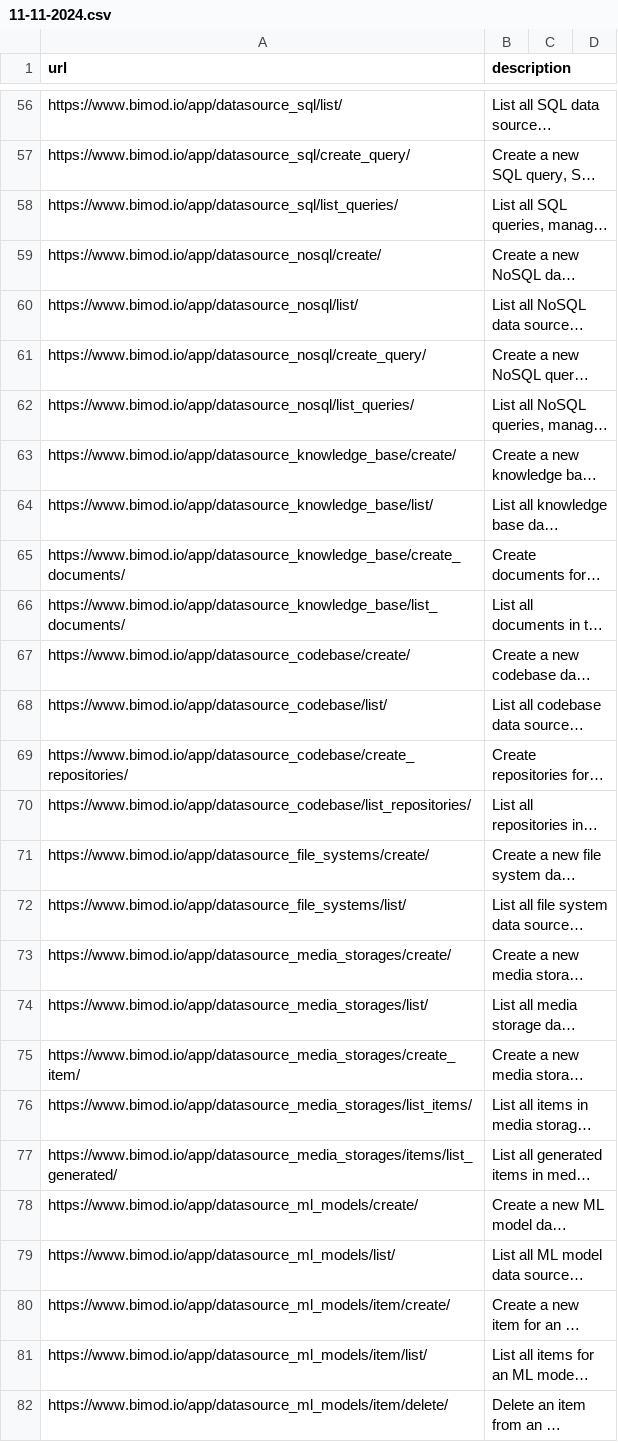
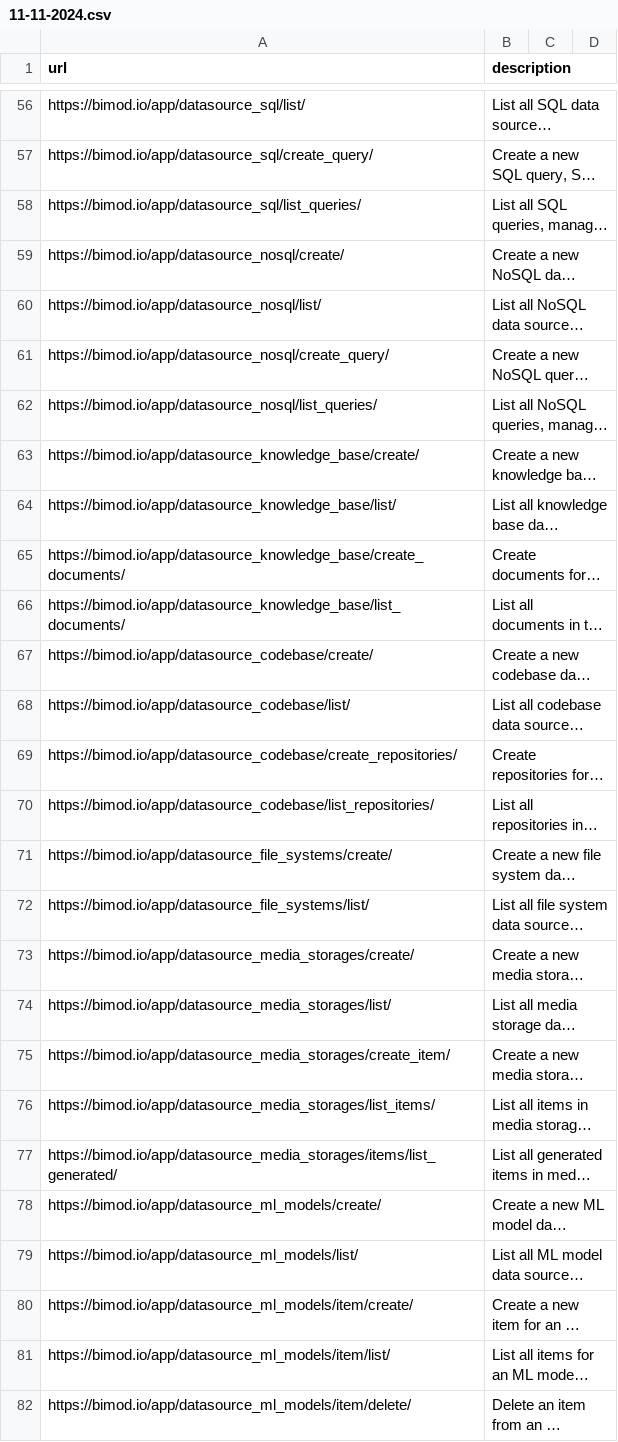
Before and after one commit to egedursun/bimod-lab, a CSV file: metadata/design/site_urls/11-11-2024.csv, drawn as a sheet; only a part is shown, gaps mark what is left out; long unchanged cells end in …; the diff covers the shown part only; the diff names each change by its address in the sheet, - before the commit and + after, or states it on an @@ line.

Commit message:
Bimod workspace hub is integrated.

```diff
--- a/metadata/design/site_urls/11-11-2024.csv
+++ b/metadata/design/site_urls/11-11-2024.csv
-A56 (url): https://www.bimod.io/app/datasource_sql/list/
+A56 (url): https://bimod.io/app/datasource_sql/list/
-A57 (url): https://www.bimod.io/app/datasource_sql/create_query/
+A57 (url): https://bimod.io/app/datasource_sql/create_query/
-A58 (url): https://www.bimod.io/app/datasource_sql/list_queries/
+A58 (url): https://bimod.io/app/datasource_sql/list_queries/
-A59 (url): https://www.bimod.io/app/datasource_nosql/create/
+A59 (url): https://bimod.io/app/datasource_nosql/create/
-A60 (url): https://www.bimod.io/app/datasource_nosql/list/
+A60 (url): https://bimod.io/app/datasource_nosql/list/
-A61 (url): https://www.bimod.io/app/datasource_nosql/create_query/
+A61 (url): https://bimod.io/app/datasource_nosql/create_query/
-A62 (url): https://www.bimod.io/app/datasource_nosql/list_queries/
+A62 (url): https://bimod.io/app/datasource_nosql/list_queries/
-A63 (url): https://www.bimod.io/app/datasource_knowledge_base/create/
+A63 (url): https://bimod.io/app/datasource_knowledge_base/create/
-A64 (url): https://www.bimod.io/app/datasource_knowledge_base/list/
+A64 (url): https://bimod.io/app/datasource_knowledge_base/list/
-A65 (url): https://www.bimod.io/app/datasource_knowledge_base/create_documents/
+A65 (url): https://bimod.io/app/datasource_knowledge_base/create_documents/
-A66 (url): https://www.bimod.io/app/datasource_knowledge_base/list_documents/
+A66 (url): https://bimod.io/app/datasource_knowledge_base/list_documents/
-A67 (url): https://www.bimod.io/app/datasource_codebase/create/
+A67 (url): https://bimod.io/app/datasource_codebase/create/
-A68 (url): https://www.bimod.io/app/datasource_codebase/list/
+A68 (url): https://bimod.io/app/datasource_codebase/list/
-A69 (url): https://www.bimod.io/app/datasource_codebase/create_repositories/
+A69 (url): https://bimod.io/app/datasource_codebase/create_repositories/
-A70 (url): https://www.bimod.io/app/datasource_codebase/list_repositories/
+A70 (url): https://bimod.io/app/datasource_codebase/list_repositories/
-A71 (url): https://www.bimod.io/app/datasource_file_systems/create/
+A71 (url): https://bimod.io/app/datasource_file_systems/create/
-A72 (url): https://www.bimod.io/app/datasource_file_systems/list/
+A72 (url): https://bimod.io/app/datasource_file_systems/list/
-A73 (url): https://www.bimod.io/app/datasource_media_storages/create/
+A73 (url): https://bimod.io/app/datasource_media_storages/create/
-A74 (url): https://www.bimod.io/app/datasource_media_storages/list/
+A74 (url): https://bimod.io/app/datasource_media_storages/list/
-A75 (url): https://www.bimod.io/app/datasource_media_storages/create_item/
+A75 (url): https://bimod.io/app/datasource_media_storages/create_item/
-A76 (url): https://www.bimod.io/app/datasource_media_storages/list_items/
+A76 (url): https://bimod.io/app/datasource_media_storages/list_items/
-A77 (url): https://www.bimod.io/app/datasource_media_storages/items/list_generated/
+A77 (url): https://bimod.io/app/datasource_media_storages/items/list_generated/
-A78 (url): https://www.bimod.io/app/datasource_ml_models/create/
+A78 (url): https://bimod.io/app/datasource_ml_models/create/
-A79 (url): https://www.bimod.io/app/datasource_ml_models/list/
+A79 (url): https://bimod.io/app/datasource_ml_models/list/
-A80 (url): https://www.bimod.io/app/datasource_ml_models/item/create/
+A80 (url): https://bimod.io/app/datasource_ml_models/item/create/
-A81 (url): https://www.bimod.io/app/datasource_ml_models/item/list/
+A81 (url): https://bimod.io/app/datasource_ml_models/item/list/
-A82 (url): https://www.bimod.io/app/datasource_ml_models/item/delete/
+A82 (url): https://bimod.io/app/datasource_ml_models/item/delete/
```
Also changed, not shown: 134 edited cells elsewhere in this file, 13 other files.
